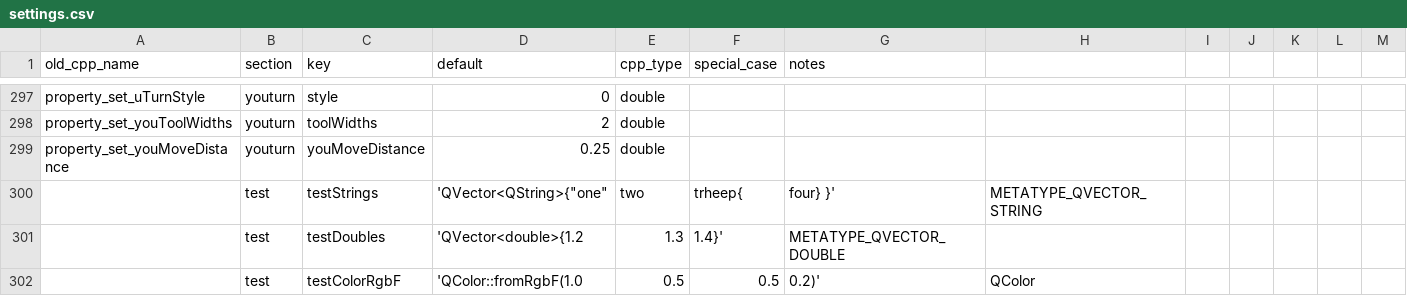
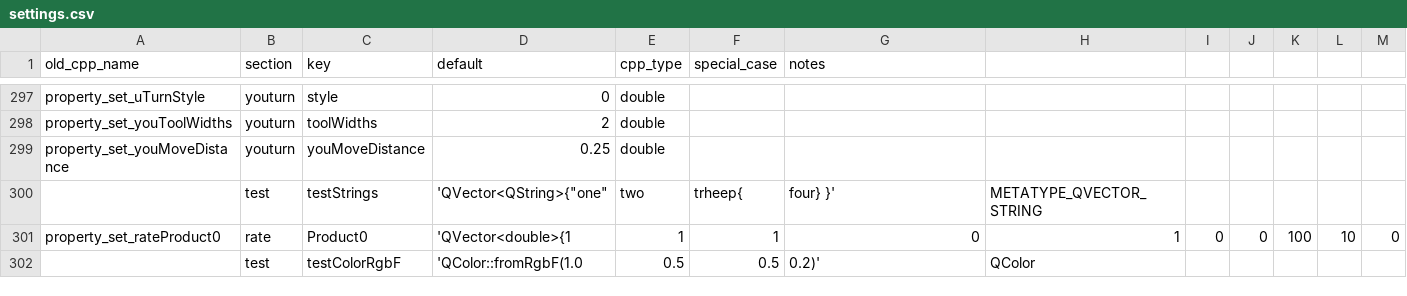
Before and after one commit to GruniUdm/QtAgOpenGPS, a CSV file: settings.csv, drawn as a sheet; only a part is shown, gaps mark what is left out; removed rows and columns are numbered as before the commit, all else as after; rows hold the shown columns only; the diff names each change by its address in the sheet, - before the commit and + after, or states it on an @@ line.

```diff
--- a/settings.csv
+++ b/settings.csv
-row 301:  | test | testDoubles | 'QVector<double>{1.2 | 1.3 | 1.4}' | METATYPE_QVECTOR_DOUBLE
+row 301: property_set_rateProduct0 | rate | Product0 | 'QVector<double>{1 | 1 | 1 | 0 | 1 | 0 | 0 | 100 | 10 | 0
```
Also changed, not shown: 15 other files.
